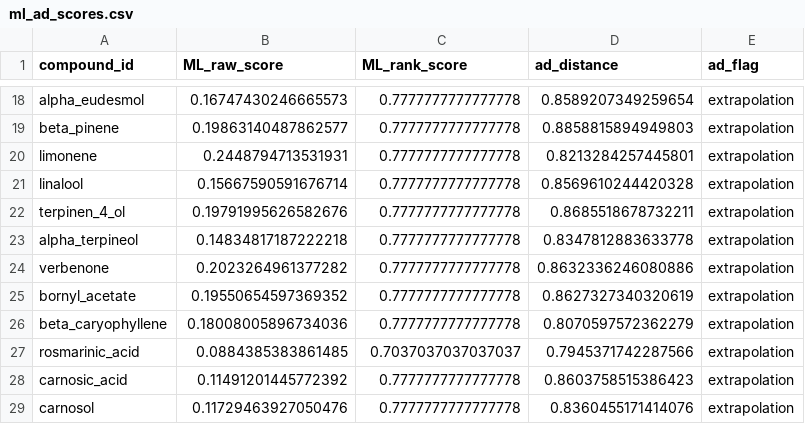
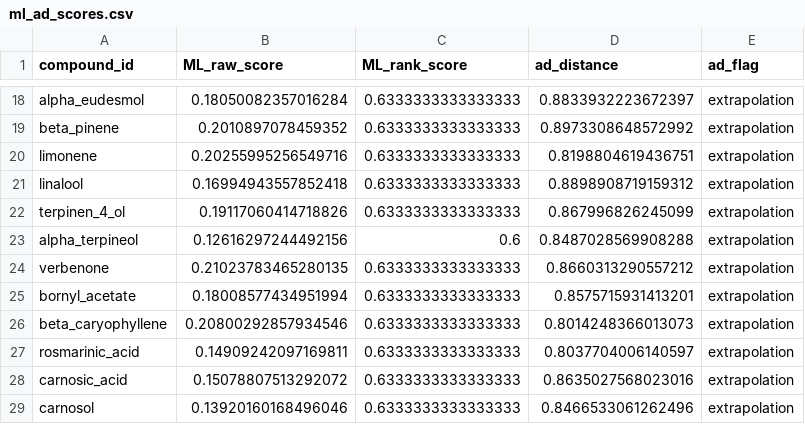
Before and after one commit to GreenDevilz/Romarinova-AI, a CSV file: results/ml_ad_scores.csv, drawn as a sheet; only a part is shown, gaps mark what is left out; the diff covers the shown part only; the diff names each change by its address in the sheet, - before the commit and + after, or states it on an @@ line.

```diff
--- a/results/ml_ad_scores.csv
+++ b/results/ml_ad_scores.csv
-B18 (ML_raw_score): 0.16747430246665573
+B18 (ML_raw_score): 0.18050082357016284
-C18:C22 (ML_rank_score): 0.7777777777777778
+C18:C22 (ML_rank_score): 0.6333333333333333
-D18 (ad_distance): 0.8589207349259654
+D18 (ad_distance): 0.8833932223672397
-B19 (ML_raw_score): 0.19863140487862577
+B19 (ML_raw_score): 0.2010897078459352
-D19 (ad_distance): 0.8858815894949803
+D19 (ad_distance): 0.8973308648572992
-B20 (ML_raw_score): 0.2448794713531931
+B20 (ML_raw_score): 0.20255995256549716
-D20 (ad_distance): 0.8213284257445801
+D20 (ad_distance): 0.8198804619436751
-B21 (ML_raw_score): 0.15667590591676714
+B21 (ML_raw_score): 0.16994943557852418
-D21 (ad_distance): 0.8569610244420328
+D21 (ad_distance): 0.8898908719159312
-B22 (ML_raw_score): 0.19791995626582676
+B22 (ML_raw_score): 0.19117060414718826
-D22 (ad_distance): 0.8685518678732211
+D22 (ad_distance): 0.867996826245099
-B23 (ML_raw_score): 0.14834817187222218
+B23 (ML_raw_score): 0.12616297244492156
-C23 (ML_rank_score): 0.7777777777777778
+C23 (ML_rank_score): 0.6
-D23 (ad_distance): 0.8347812883633778
+D23 (ad_distance): 0.8487028569908288
-B24 (ML_raw_score): 0.2023264961377282
+B24 (ML_raw_score): 0.21023783465280135
-C24:C26 (ML_rank_score): 0.7777777777777778
+C24:C26 (ML_rank_score): 0.6333333333333333
-D24 (ad_distance): 0.8632336246080886
+D24 (ad_distance): 0.8660313290557212
-B25 (ML_raw_score): 0.19550654597369352
+B25 (ML_raw_score): 0.18008577434951994
-D25 (ad_distance): 0.8627327340320619
+D25 (ad_distance): 0.8575715931413201
-B26 (ML_raw_score): 0.18008005896734036
+B26 (ML_raw_score): 0.20800292857934546
-D26 (ad_distance): 0.8070597572362279
+D26 (ad_distance): 0.8014248366013073
-B27 (ML_raw_score): 0.0884385383861485
+B27 (ML_raw_score): 0.14909242097169811
-C27 (ML_rank_score): 0.7037037037037037
+C27 (ML_rank_score): 0.6333333333333333
-D27 (ad_distance): 0.7945371742287566
+D27 (ad_distance): 0.8037704006140597
-B28 (ML_raw_score): 0.11491201445772392
+B28 (ML_raw_score): 0.15078807513292072
-C28:C29 (ML_rank_score): 0.7777777777777778
+C28:C29 (ML_rank_score): 0.6333333333333333
-D28 (ad_distance): 0.8603758515386423
+D28 (ad_distance): 0.8635027568023016
-B29 (ML_raw_score): 0.11729463927050476
+B29 (ML_raw_score): 0.13920160168496046
-D29 (ad_distance): 0.8360455171414076
+D29 (ad_distance): 0.8466533061262496
```
Also changed, not shown: 46 edited cells elsewhere in this file, results/diagnostics.csv, results/primary_shortlist.csv, 10 other files.
